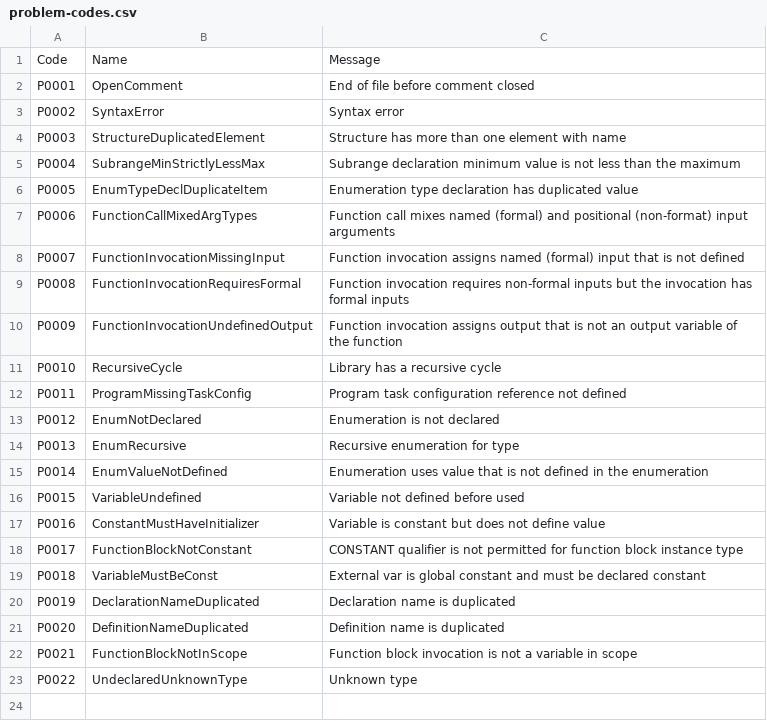
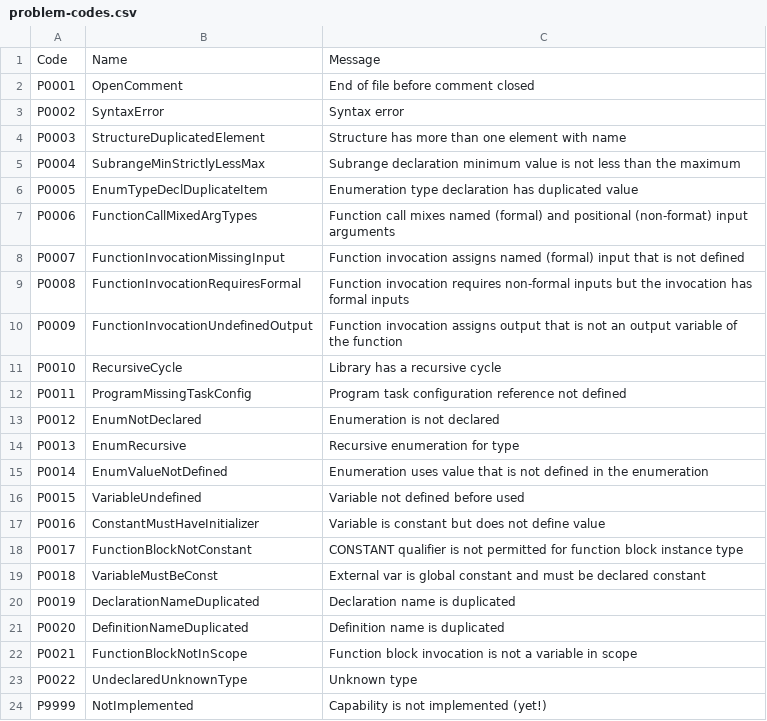
Before and after one commit to ironplc/ironplc, a CSV file: compiler/problems/resources/problem-codes.csv, drawn as a sheet; the diff names each change by its address in the sheet, - before the commit and + after, or states it on an @@ line.

```diff
--- a/compiler/problems/resources/problem-codes.csv
+++ b/compiler/problems/resources/problem-codes.csv
+row 24: P9999 | NotImplemented | Capability is not implemented (yet!)
```
Also changed, not shown: 7 other files.
